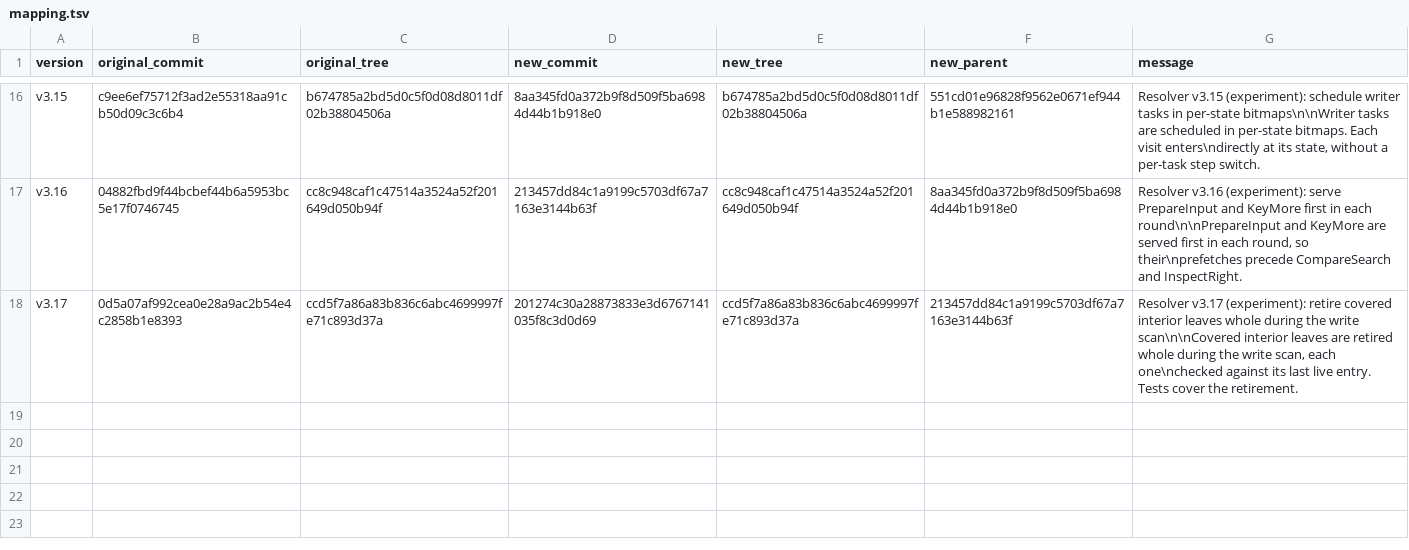
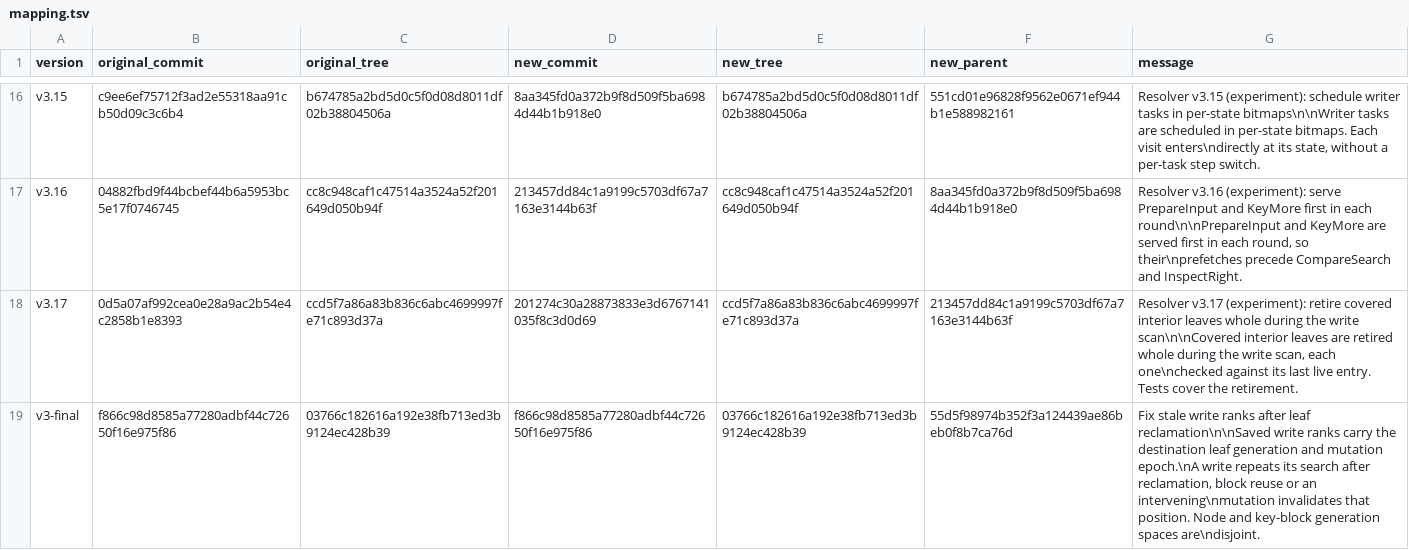
Before and after one commit to ricardojimenezperis/fdb-beyond-5s, a TSV file: resolver/v3/mapping.tsv, drawn as a sheet; only a part is shown, gaps mark what is left out; the diff names each change by its address in the sheet, - before the commit and + after, or states it on an @@ line.

Commit message:
Publish final Resolver v3 documentation

```diff
--- a/resolver/v3/mapping.tsv
+++ b/resolver/v3/mapping.tsv
+row 19: v3-final | f866c98d8585a77280adbf44c72650f16e975f86 | 03766c182616a192e38fb713ed3b9124ec428b39 | f866c98d8585a77280adbf44c72650f16e975f86 | 03766c182616a192e38fb713ed3b9124ec428b39 | 55d5f98974b352f3a124439ae86beb0f8b7ca76d | Fix stale write ranks after leaf reclamation\n\nSaved write ranks carry the destination leaf generation and mutation epoch.\nA write repeats its search after reclamation, block reuse or an intervening\nmutation invalidates that position. Node and key-block generation spaces are\ndisjoint.
```
Also changed, not shown: 14 other files.
